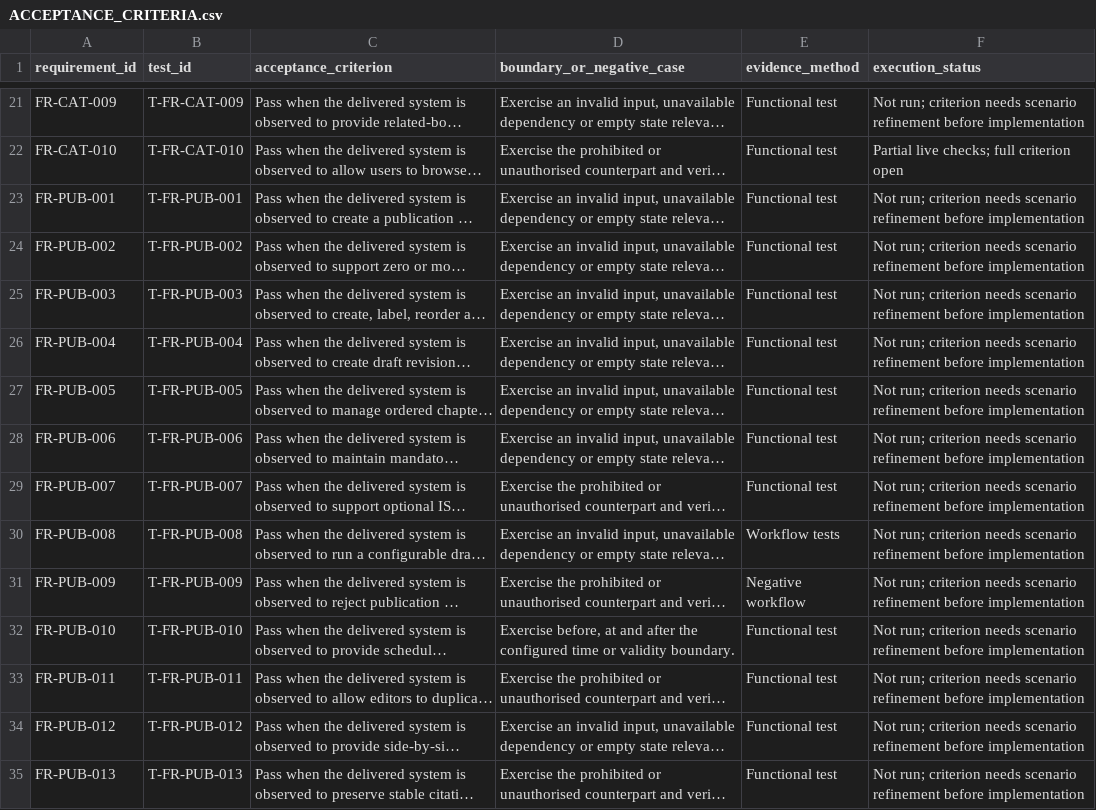
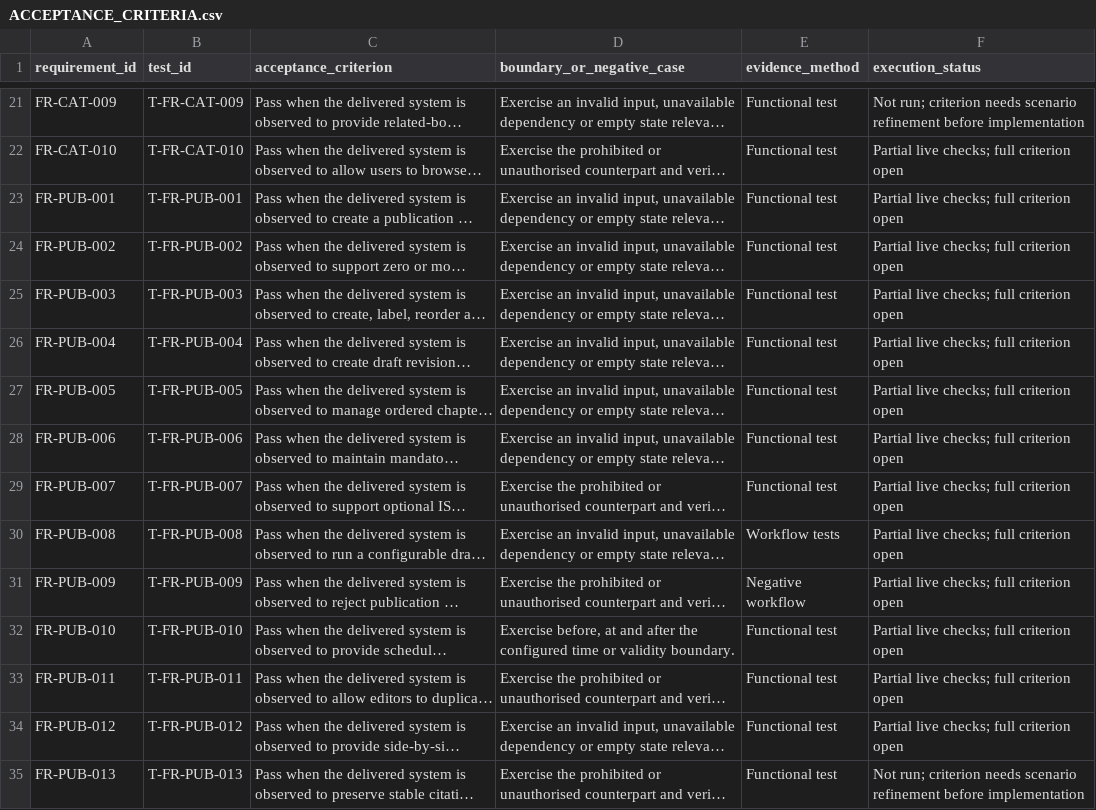
Before and after one commit to etopat2/Arata_Library, a CSV file: Documentation/Implementation/ACCEPTANCE_CRITERIA.csv, drawn as a sheet; only a part is shown, gaps mark what is left out; long unchanged cells end in …; the diff covers the shown part only; the diff names each change by its address in the sheet, - before the commit and + after, or states it on an @@ line.

```diff
--- a/Documentation/Implementation/ACCEPTANCE_CRITERIA.csv
+++ b/Documentation/Implementation/ACCEPTANCE_CRITERIA.csv
-F23:F34 (execution_status): Not run; criterion needs scenario refinement before implementation
+F23:F34 (execution_status): Partial live checks; full criterion open
```
Also changed, not shown: 15 edited cells elsewhere in this file, 49 other files.
